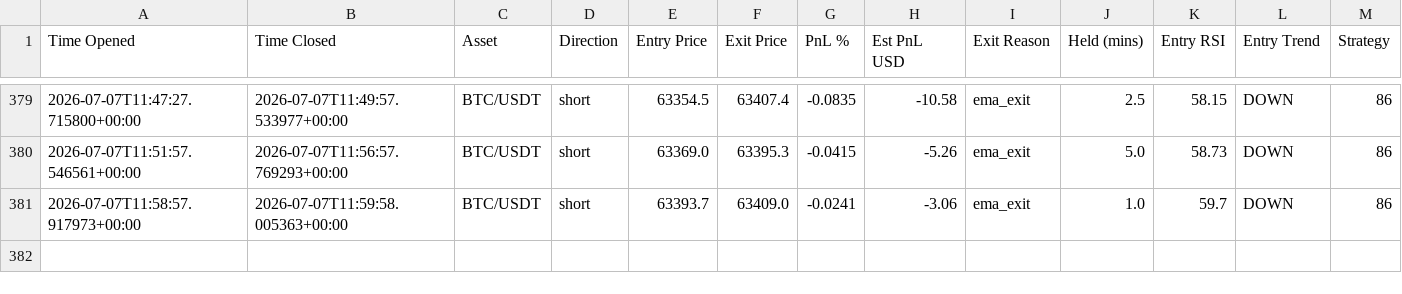
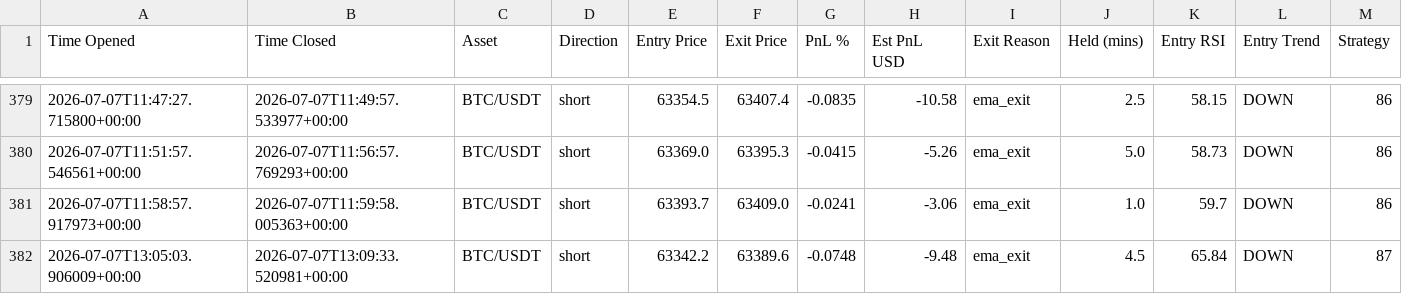
Before and after one commit to jm909/hermes-trading, a CSV file: state/trades.csv, drawn as a sheet; only a part is shown, gaps mark what is left out.

Commit message:
worker: update trades.csv

```diff
--- a/state/trades.csv
+++ b/state/trades.csv
@@ -381 +381,2 @@ Time Opened,Time Closed,Asset,Direction,Entry Price,Exit Price,PnL %,Est PnL USD
 2026-07-07T11:58:57.917973+00:00,2026-07-07T11:59:58.005363+00:00,BTC/USDT,short,63393.7,63409.0,-0.0241,-3.06,ema_exit,1.0,59.7,DOWN,86
+2026-07-07T13:05:03.906009+00:00,2026-07-07T13:09:33.520981+00:00,BTC/USDT,short,63342.2,63389.6,-0.0748,-9.48,ema_exit,4.5,65.84,DOWN,87
```
